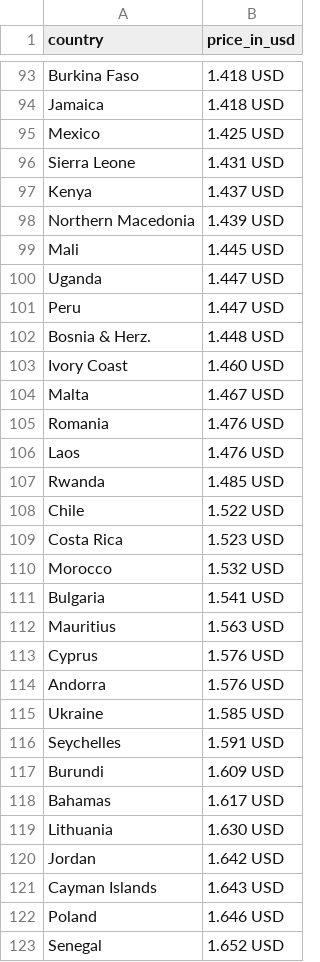
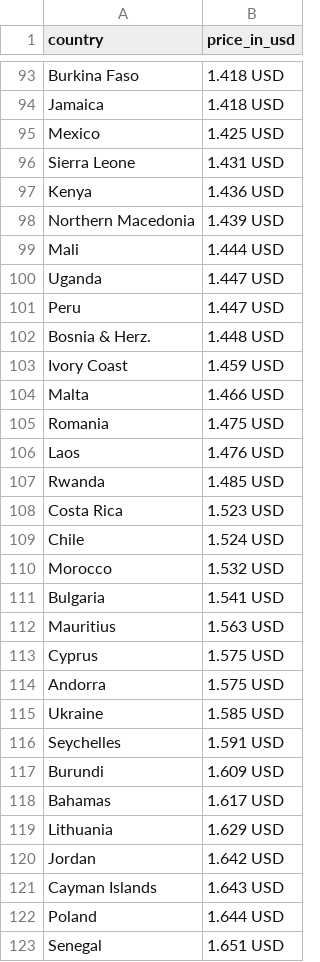
Before and after one commit to tavad/tvyal_newsletter, a CSV file: 2023_11_20_petrol_price/petrol_price_world.csv, drawn as a sheet; only a part is shown, gaps mark what is left out; the diff covers the shown part only.

```diff
--- a/2023_11_20_petrol_price/petrol_price_world.csv
+++ b/2023_11_20_petrol_price/petrol_price_world.csv
@@ -96,5 +96,5 @@ Mexico,1.425 USD
 Sierra Leone,1.431 USD
-Kenya,1.437 USD
+Kenya,1.436 USD
 Northern Macedonia,1.439 USD
-Mali,1.445 USD
+Mali,1.444 USD
 Uganda,1.447 USD
@@ -102,9 +102,9 @@ Peru,1.447 USD
 Bosnia & Herz.,1.448 USD
-Ivory Coast,1.460 USD
-Malta,1.467 USD
-Romania,1.476 USD
+Ivory Coast,1.459 USD
+Malta,1.466 USD
+Romania,1.475 USD
 Laos,1.476 USD
 Rwanda,1.485 USD
-Chile,1.522 USD
 Costa Rica,1.523 USD
+Chile,1.524 USD
 Morocco,1.532 USD
@@ -112,4 +112,4 @@ Bulgaria,1.541 USD
 Mauritius,1.563 USD
-Cyprus,1.576 USD
-Andorra,1.576 USD
+Cyprus,1.575 USD
+Andorra,1.575 USD
 Ukraine,1.585 USD
@@ -118,6 +118,6 @@ Burundi,1.609 USD
 Bahamas,1.617 USD
-Lithuania,1.630 USD
+Lithuania,1.629 USD
 Jordan,1.642 USD
 Cayman Islands,1.643 USD
-Poland,1.646 USD
-Senegal,1.652 USD
+Poland,1.644 USD
+Senegal,1.651 USD
```
Also changed, not shown: 2 added rows, 2 removed rows and 36 edited cells elsewhere in this file, 9 other files.
